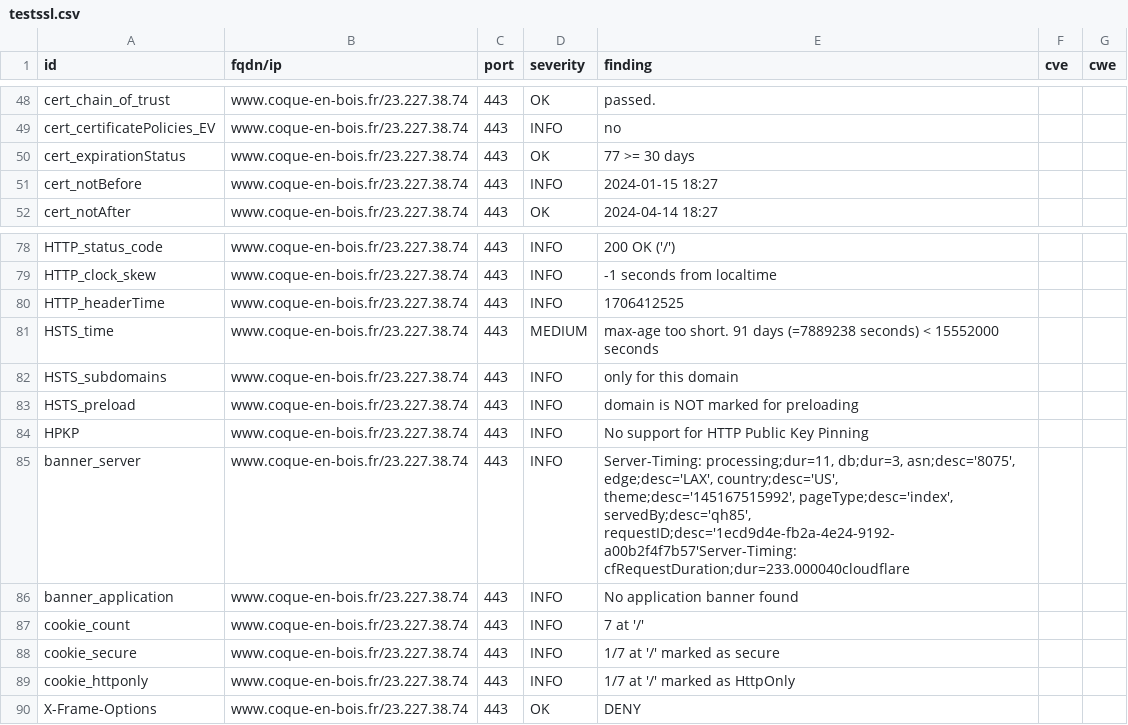
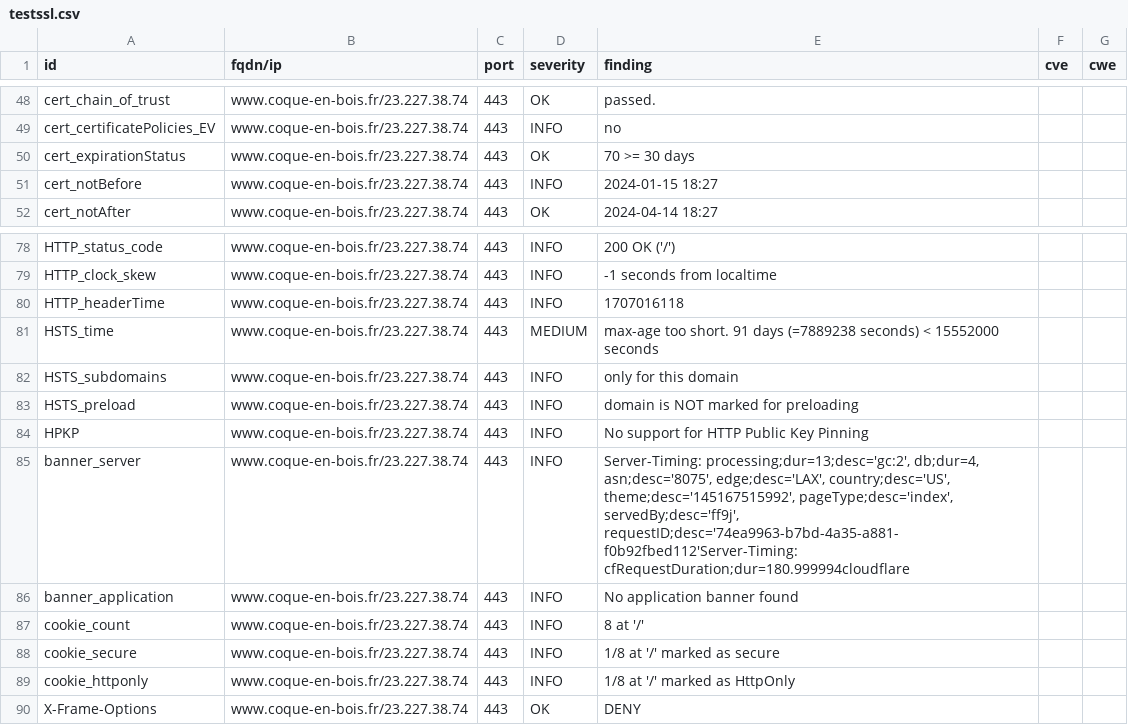
Before and after one commit to touffies/402web-dashboard, a CSV file: results/aHR0cHM6Ly93d3cuY29xdWUtZW4tYm9pcy5mcg==/testssl.csv, drawn as a sheet; only a part is shown, gaps mark what is left out.

Commit message:
update: https://www.coque-en-bois.fr

```diff
--- a/results/aHR0cHM6Ly93d3cuY29xdWUtZW4tYm9pcy5mcg==/testssl.csv
+++ b/results/aHR0cHM6Ly93d3cuY29xdWUtZW4tYm9pcy5mcg==/testssl.csv
@@ -49,3 +49,3 @@
 "cert_certificatePolicies_EV","www.coque-en-bois.fr/23.227.38.74","443","INFO","no","",""
-"cert_expirationStatus","www.coque-en-bois.fr/23.227.38.74","443","OK","77 >= 30 days","",""
+"cert_expirationStatus","www.coque-en-bois.fr/23.227.38.74","443","OK","70 >= 30 days","",""
 "cert_notBefore","www.coque-en-bois.fr/23.227.38.74","443","INFO","2024-01-15 18:27","",""
@@ -79,3 +79,3 @@
 "HTTP_clock_skew","www.coque-en-bois.fr/23.227.38.74","443","INFO","-1 seconds from localtime","",""
-"HTTP_headerTime","www.coque-en-bois.fr/23.227.38.74","443","INFO","1706412525","",""
+"HTTP_headerTime","www.coque-en-bois.fr/23.227.38.74","443","INFO","1707016118","",""
 "HSTS_time","www.coque-en-bois.fr/23.227.38.74","443","MEDIUM","max-age too short. 91 days (=7889238 seconds) < 15552000 seconds","",""
@@ -84,7 +84,7 @@
 "HPKP","www.coque-en-bois.fr/23.227.38.74","443","INFO","No support for HTTP Public Key Pinning","",""
-"banner_server","www.coque-en-bois.fr/23.227.38.74","443","INFO","Server-Timing: processing;dur=11, db;dur=3, asn;desc='8075', edge;desc='LAX', country;desc='US', theme;desc='145167515992', pageType;desc='index', servedBy;desc='qh85', requestID;desc='1ecd9d4e-fb2a-4e24-9192-a00b2f4f7b57'Server-Timing: cfRequestDuration;dur=233.000040cloudflare","",""
+"banner_server","www.coque-en-bois.fr/23.227.38.74","443","INFO","Server-Timing: processing;dur=13;desc='gc:2', db;dur=4, asn;desc='8075', edge;desc='LAX', country;desc='US', theme;desc='145167515992', pageType;desc='index', servedBy;desc='ff9j', requestID;desc='74ea9963-b7bd-4a35-a881-f0b92fbed112'Server-Timing: cfRequestDuration;dur=180.999994cloudflare","",""
 "banner_application","www.coque-en-bois.fr/23.227.38.74","443","INFO","No application banner found","",""
-"cookie_count","www.coque-en-bois.fr/23.227.38.74","443","INFO","7 at '/'","",""
-"cookie_secure","www.coque-en-bois.fr/23.227.38.74","443","INFO","1/7 at '/' marked as secure","",""
-"cookie_httponly","www.coque-en-bois.fr/23.227.38.74","443","INFO","1/7 at '/' marked as HttpOnly","",""
+"cookie_count","www.coque-en-bois.fr/23.227.38.74","443","INFO","8 at '/'","",""
+"cookie_secure","www.coque-en-bois.fr/23.227.38.74","443","INFO","1/8 at '/' marked as secure","",""
+"cookie_httponly","www.coque-en-bois.fr/23.227.38.74","443","INFO","1/8 at '/' marked as HttpOnly","",""
 "X-Frame-Options","www.coque-en-bois.fr/23.227.38.74","443","OK","DENY","",""
```
Also changed, not shown: 16 other files.
